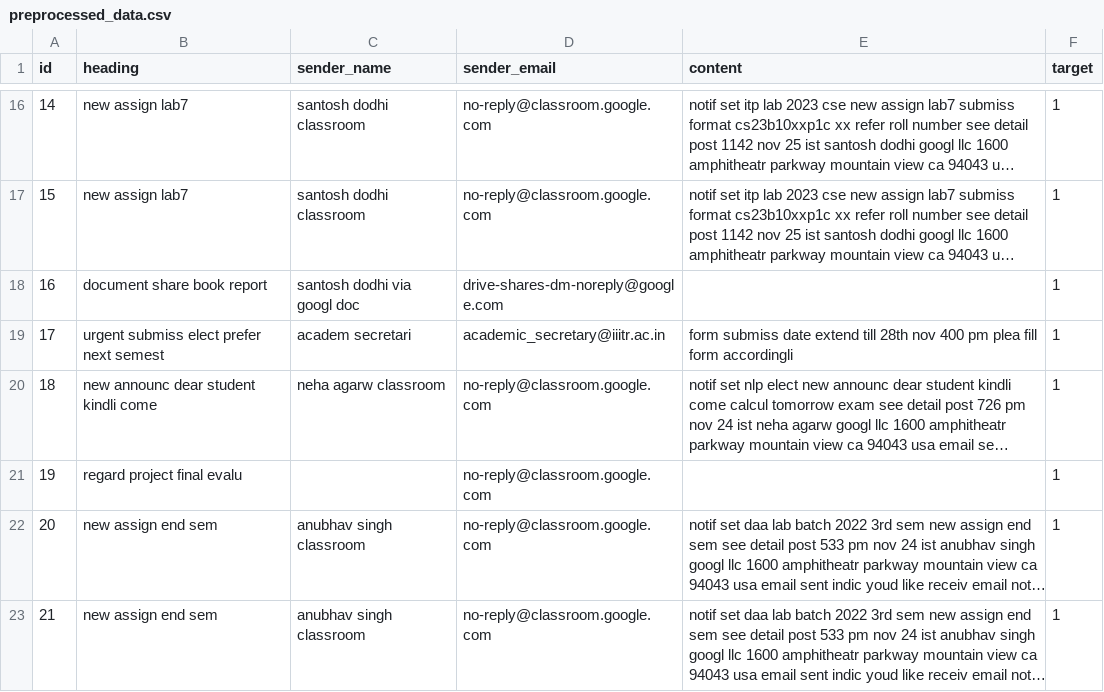
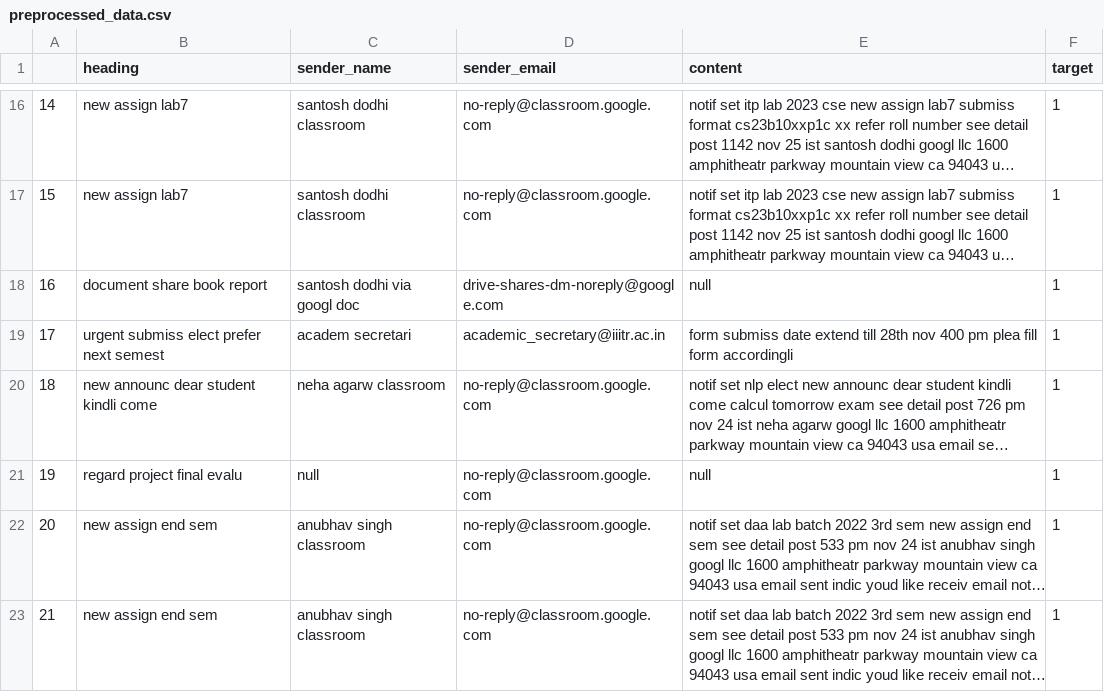
Before and after one commit to ShivanshuKGupta/MailRank, a CSV file: preprocessed_data.csv, drawn as a sheet; only a part is shown, gaps mark what is left out; long unchanged cells end in …; the diff covers the shown part only; the diff names each change by its address in the sheet, - before the commit and + after, or states it on an @@ line.

```diff
--- a/preprocessed_data.csv
+++ b/preprocessed_data.csv
-A1: id
+A1: (empty)
-E18 (content): (empty)
+E18 (content): null
-C21 (sender_name): (empty)
+C21 (sender_name): null
-E21 (content): (empty)
+E21 (content): null
```
Also changed, not shown: 18 edited cells elsewhere in this file, 1 other file.
